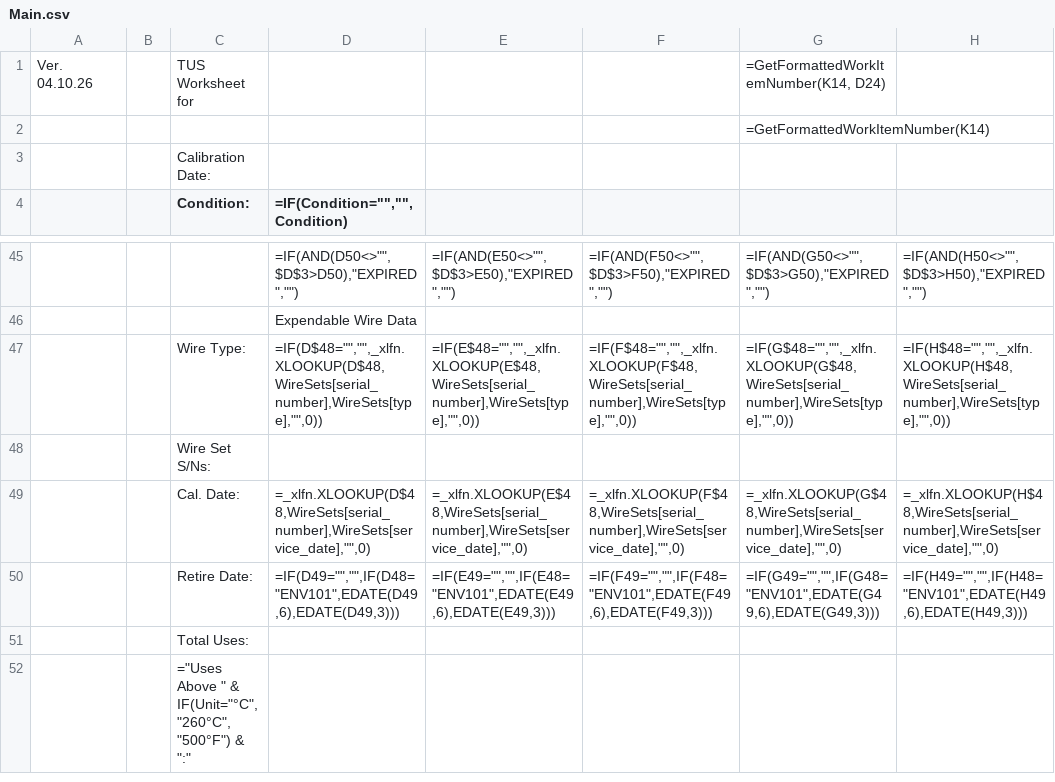
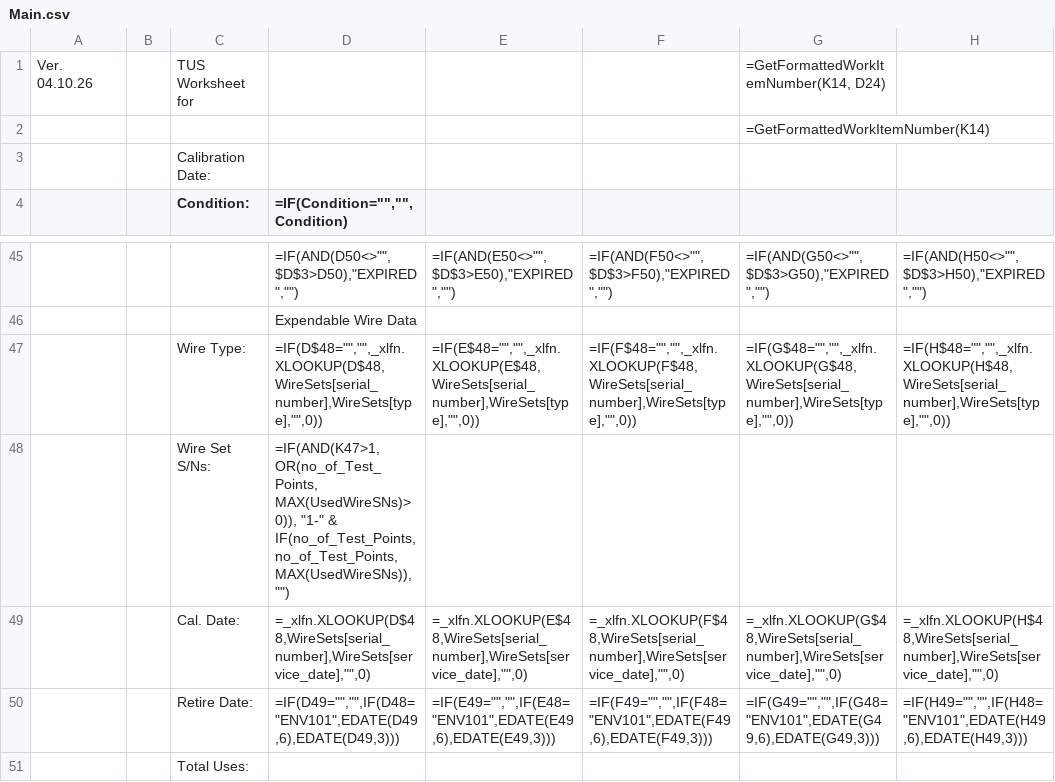
Before and after one commit to Johnson-Gage-Inspection-Inc/xl-TUS, a CSV file: exploded/TUS/sheets/Main.csv, drawn as a sheet; only a part is shown, gaps mark what is left out; the shorter side is filled out with more unchanged rows; the diff names each change by its address in the sheet, - before the commit and + after, or states it on an @@ line.

Commit message:
Update Wire Set SNs dropdown to generate high temp SNs

```diff
--- a/exploded/TUS/sheets/Main.csv
+++ b/exploded/TUS/sheets/Main.csv
-D48 (=IF(Condition="","",Condition)): (empty)
+D48 (=IF(Condition="","",Condition)): =IF(AND(K47>1, OR(no_of_Test_Points, MAX(UsedWireSNs)>0)), "1-" & IF(no_of_Test_Points, no_of_Test_Points, MAX(UsedWireSNs)), "")
```
Also changed, not shown: exploded/TUS/names.tsv, exploded/TUS/sheets/WireSets.csv, 1 other file.
